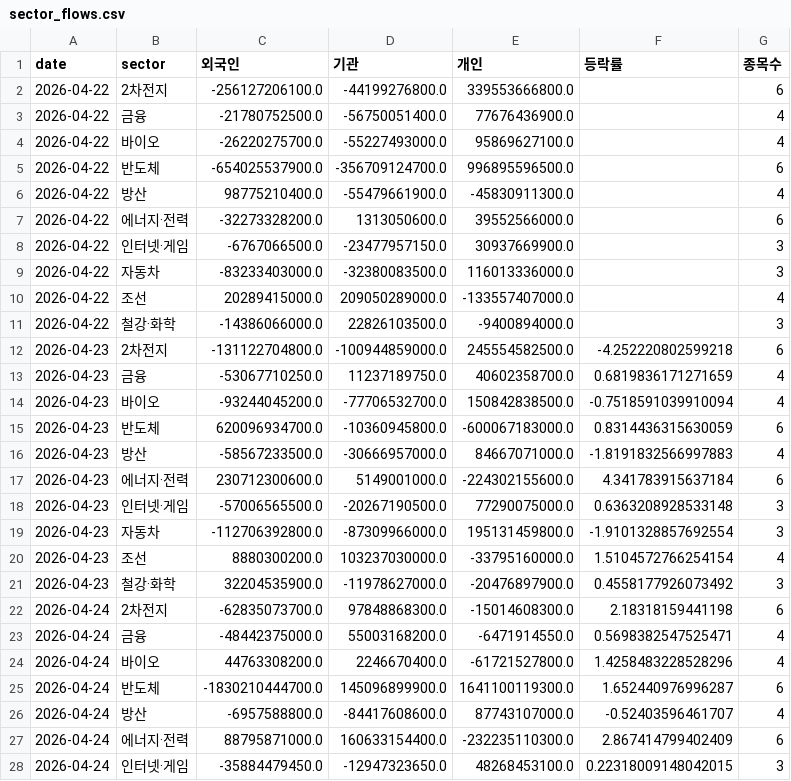
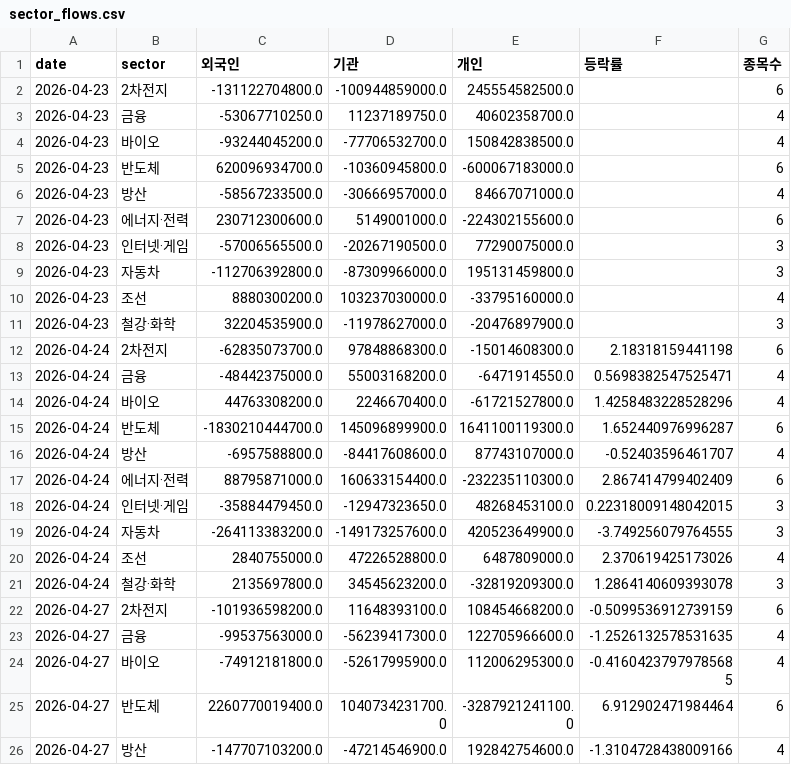
Before and after one commit to dobakinn-9/MKFlow, a CSV file: market-flow/data/kr/sector_flows.csv, drawn as a sheet; only a part is shown; the shorter side is filled out with more unchanged rows; the diff covers the shown part only.

```diff
--- a/market-flow/data/kr/sector_flows.csv
+++ b/market-flow/data/kr/sector_flows.csv
@@ -1,22 +1,12 @@
 date,sector,외국인,기관,개인,등락률,종목수
-2026-04-22,2차전지,-256127206100.0,-44199276800.0,339553666800.0,,6
-2026-04-22,금융,-21780752500.0,-56750051400.0,77676436900.0,,4
-2026-04-22,바이오,-26220275700.0,-55227493000.0,95869627100.0,,4
-2026-04-22,반도체,-654025537900.0,-356709124700.0,996895596500.0,,6
-2026-04-22,방산,98775210400.0,-55479661900.0,-45830911300.0,,4
-2026-04-22,에너지·전력,-32273328200.0,1313050600.0,39552566000.0,,6
-2026-04-22,인터넷·게임,-6767066500.0,-23477957150.0,30937669900.0,,3
-2026-04-22,자동차,-83233403000.0,-32380083500.0,116013336000.0,,3
-2026-04-22,조선,20289415000.0,209050289000.0,-133557407000.0,,4
-2026-04-22,철강·화학,-14386066000.0,22826103500.0,-9400894000.0,,3
-2026-04-23,2차전지,-131122704800.0,-100944859000.0,245554582500.0,-4.252220802599218,6
-2026-04-23,금융,-53067710250.0,11237189750.0,40602358700.0,0.6819836171271659,4
-2026-04-23,바이오,-93244045200.0,-77706532700.0,150842838500.0,-0.7518591039910094,4
-2026-04-23,반도체,620096934700.0,-10360945800.0,-600067183000.0,0.8314436315630059,6
-2026-04-23,방산,-58567233500.0,-30666957000.0,84667071000.0,-1.8191832566997883,4
-2026-04-23,에너지·전력,230712300600.0,5149001000.0,-224302155600.0,4.341783915637184,6
-2026-04-23,인터넷·게임,-57006565500.0,-20267190500.0,77290075000.0,0.6363208928533148,3
-2026-04-23,자동차,-112706392800.0,-87309966000.0,195131459800.0,-1.9101328857692554,3
-2026-04-23,조선,8880300200.0,103237030000.0,-33795160000.0,1.5104572766254154,4
-2026-04-23,철강·화학,32204535900.0,-11978627000.0,-20476897900.0,0.4558177926073492,3
+2026-04-23,2차전지,-131122704800.0,-100944859000.0,245554582500.0,,6
+2026-04-23,금융,-53067710250.0,11237189750.0,40602358700.0,,4
+2026-04-23,바이오,-93244045200.0,-77706532700.0,150842838500.0,,4
+2026-04-23,반도체,620096934700.0,-10360945800.0,-600067183000.0,,6
+2026-04-23,방산,-58567233500.0,-30666957000.0,84667071000.0,,4
+2026-04-23,에너지·전력,230712300600.0,5149001000.0,-224302155600.0,,6
+2026-04-23,인터넷·게임,-57006565500.0,-20267190500.0,77290075000.0,,3
+2026-04-23,자동차,-112706392800.0,-87309966000.0,195131459800.0,,3
+2026-04-23,조선,8880300200.0,103237030000.0,-33795160000.0,,4
+2026-04-23,철강·화학,32204535900.0,-11978627000.0,-20476897900.0,,3
 2026-04-24,2차전지,-62835073700.0,97848868300.0,-15014608300.0,2.18318159441198,6
```
Also changed, not shown: 10 added rows elsewhere in this file, market-flow/data/kr/breadth_ALL.csv, market-flow/data/kr/flows_KOSDAQ.csv, 6 other files.
